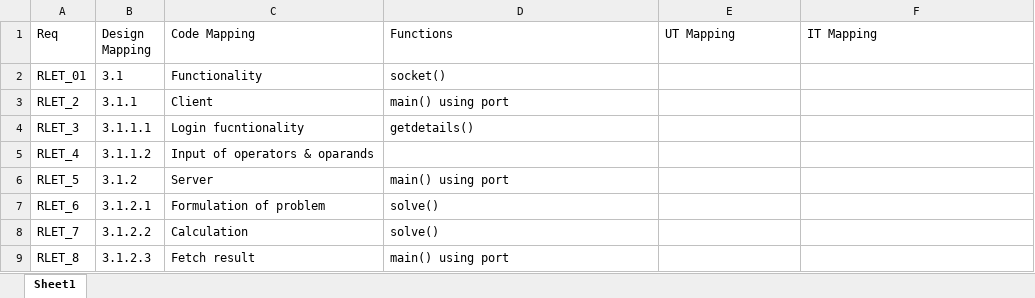
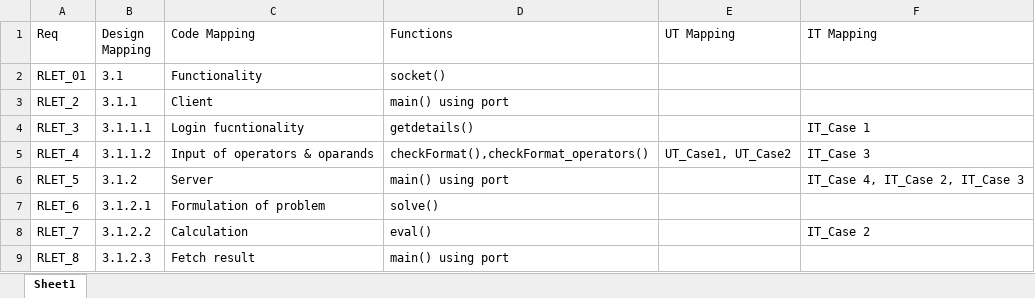
Before and after one commit to sukanya-99/Remote-Calculator-Grp7, an Excel workbook: RTM/RTM_Sprint2_grp-7.xlsx, sheet Sheet1, drawn as a sheet; values as stored, in another font and other column widths than the file's, no borders; the diff names each change by its address in the sheet, - before the commit and + after, or states it on an @@ line.

```diff
--- a/RTM/RTM_Sprint2_grp-7.xlsx (sheet Sheet1)
+++ b/RTM/RTM_Sprint2_grp-7.xlsx (sheet Sheet1)
-F4 (IT Mapping): (empty)
+F4 (IT Mapping): IT_Case 1
-D5 (Functions): (empty)
+D5 (Functions): checkFormat(),checkFormat_operators()
-E5 (UT Mapping): (empty)
+E5 (UT Mapping): UT_Case1, UT_Case2
-F5 (IT Mapping): (empty)
+F5 (IT Mapping): IT_Case 3
-F6 (IT Mapping): (empty)
+F6 (IT Mapping): IT_Case 4, IT_Case 2, IT_Case 3
-D8 (Functions): solve()
+D8 (Functions): eval()
-F8 (IT Mapping): (empty)
+F8 (IT Mapping): IT_Case 2
```
Also changed, not shown: 13 other files.
